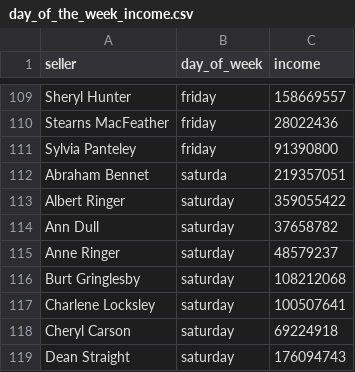
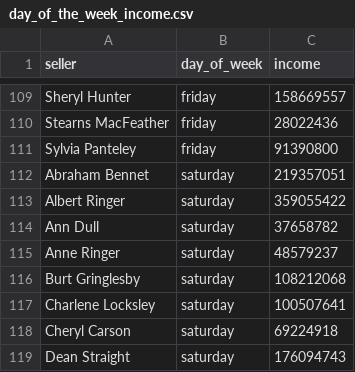
Before and after one commit to kolomnav/moscow-data-analyst-project-92, a CSV file: day_of_the_week_income.csv, drawn as a sheet; only a part is shown, gaps mark what is left out; the diff names each change by its address in the sheet, - before the commit and + after, or states it on an @@ line.

Commit message:
day_of_week_income.csv

```diff
--- a/day_of_the_week_income.csv
+++ b/day_of_the_week_income.csv
-B112 (day_of_week): saturda
+B112 (day_of_week): saturday
```
